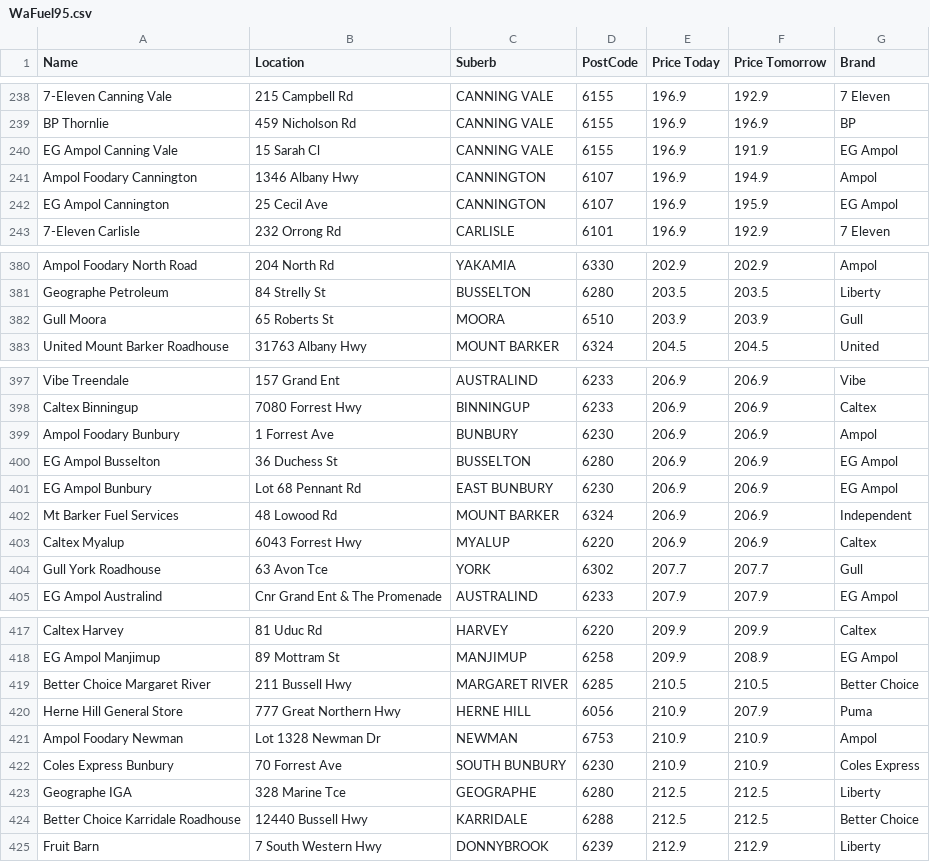
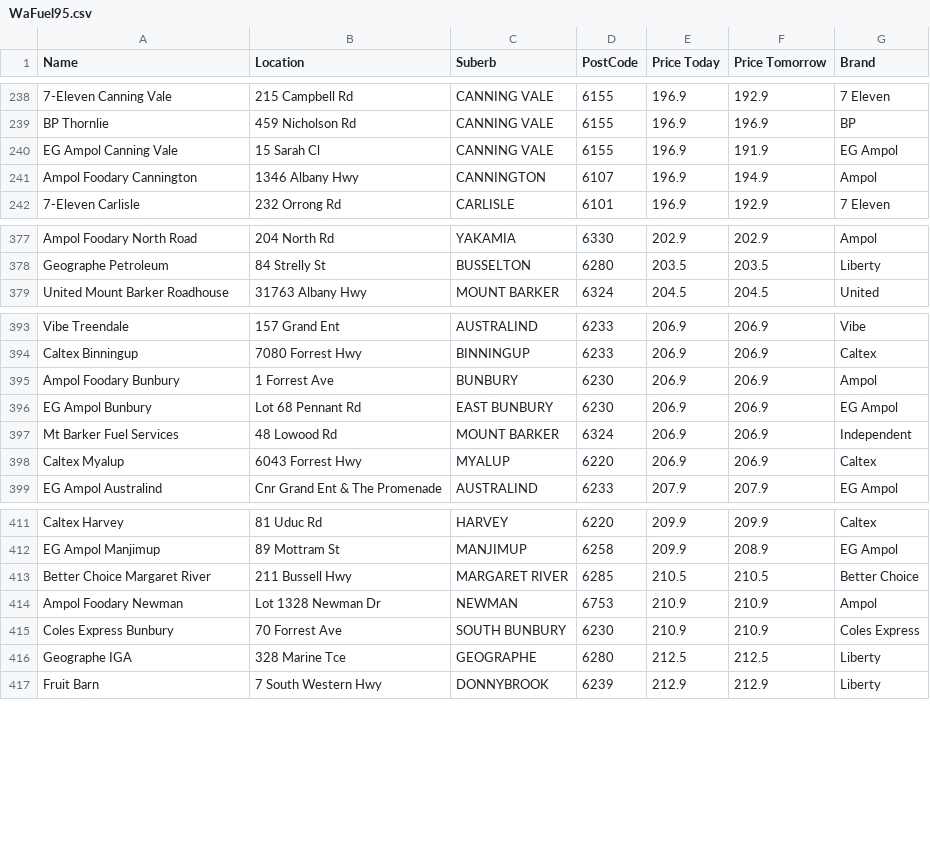
Before and after one commit to Luke3573/WaFuel, a CSV file: WaFuel95.csv, drawn as a sheet; only a part is shown, gaps mark what is left out; removed rows and columns are numbered as before the commit, all else as after; the diff covers the shown part only; the diff names each change by its address in the sheet, - before the commit and + after, or states it on an @@ line.

```diff
--- a/WaFuel95.csv
+++ b/WaFuel95.csv
-row 242: EG Ampol Cannington | 25 Cecil Ave | CANNINGTON | 6107 | 196.9 | 195.9 | EG Ampol
-row 382: Gull Moora | 65 Roberts St | MOORA | 6510 | 203.9 | 203.9 | Gull
-row 400: EG Ampol Busselton | 36 Duchess St | BUSSELTON | 6280 | 206.9 | 206.9 | EG Ampol
-row 404: Gull York Roadhouse | 63 Avon Tce | YORK | 6302 | 207.7 | 207.7 | Gull
-row 420: Herne Hill General Store | 777 Great Northern Hwy | HERNE HILL | 6056 | 210.9 | 207.9 | Puma
-row 424: Better Choice Karridale Roadhouse | 12440 Bussell Hwy | KARRIDALE | 6288 | 212.5 | 212.5 | Better Choice
```
Also changed, not shown: 8 added rows and 2 removed rows elsewhere in this file.
